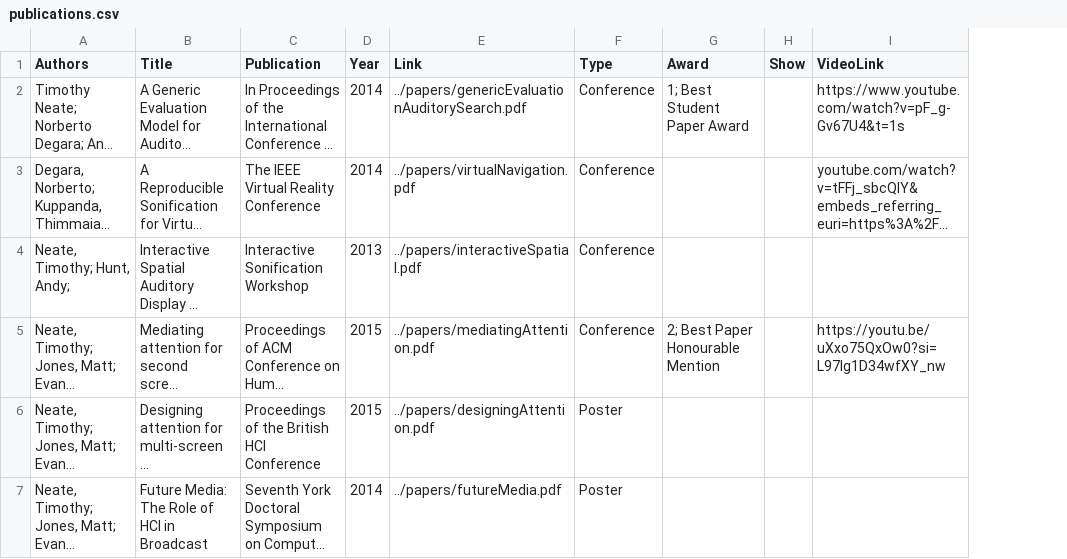
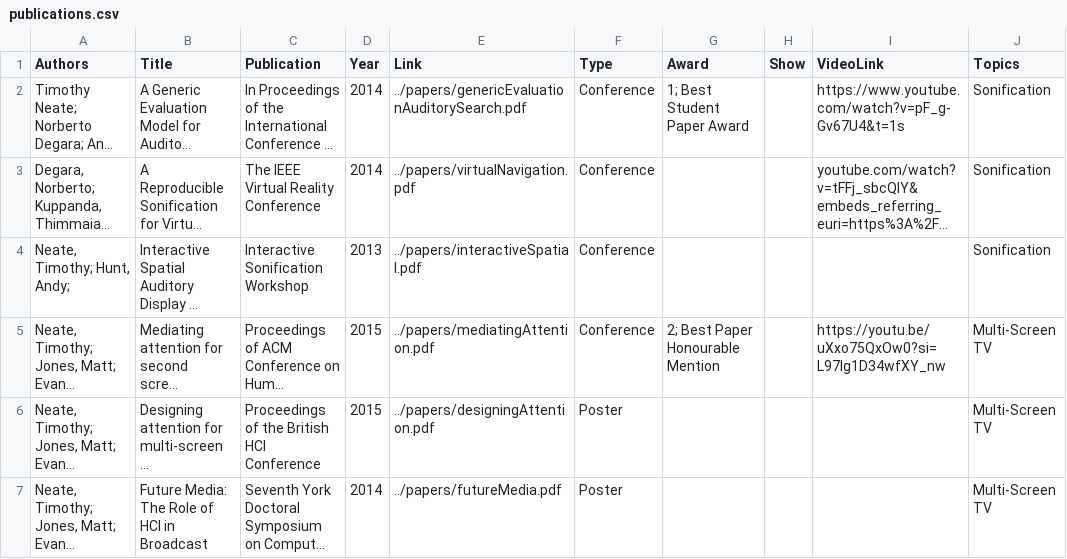
Before and after one commit to tdjneate/tdjneate.github.io, a CSV file: data/publications.csv, drawn as a sheet; only a part is shown; long unchanged cells end in …; the diff covers the shown part only; the diff names each change by its address in the sheet, - before the commit and + after, or states it on an @@ line.

```diff
--- a/data/publications.csv
+++ b/data/publications.csv
+column J (Topics), rows 2-7: Sonification | Sonification | Sonification | Multi-Screen TV | Multi-Screen TV | Multi-Screen TV
```
Also changed, not shown: 4 added rows elsewhere in this file, 3 other files.
